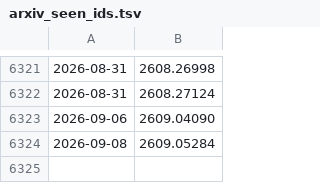
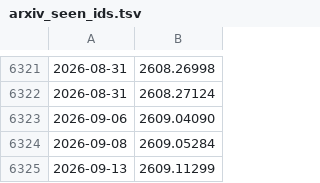
Before and after one commit to magic3007/daily-papers, a TSV file: papers/arxiv_seen_ids.tsv, drawn as a sheet; only a part is shown, gaps mark what is left out; the diff names each change by its address in the sheet, - before the commit and + after, or states it on an @@ line.

```diff
--- a/papers/arxiv_seen_ids.tsv
+++ b/papers/arxiv_seen_ids.tsv
+row 6325: 2026-09-13 | 2609.11299
```
Also changed, not shown: 2 other files.
